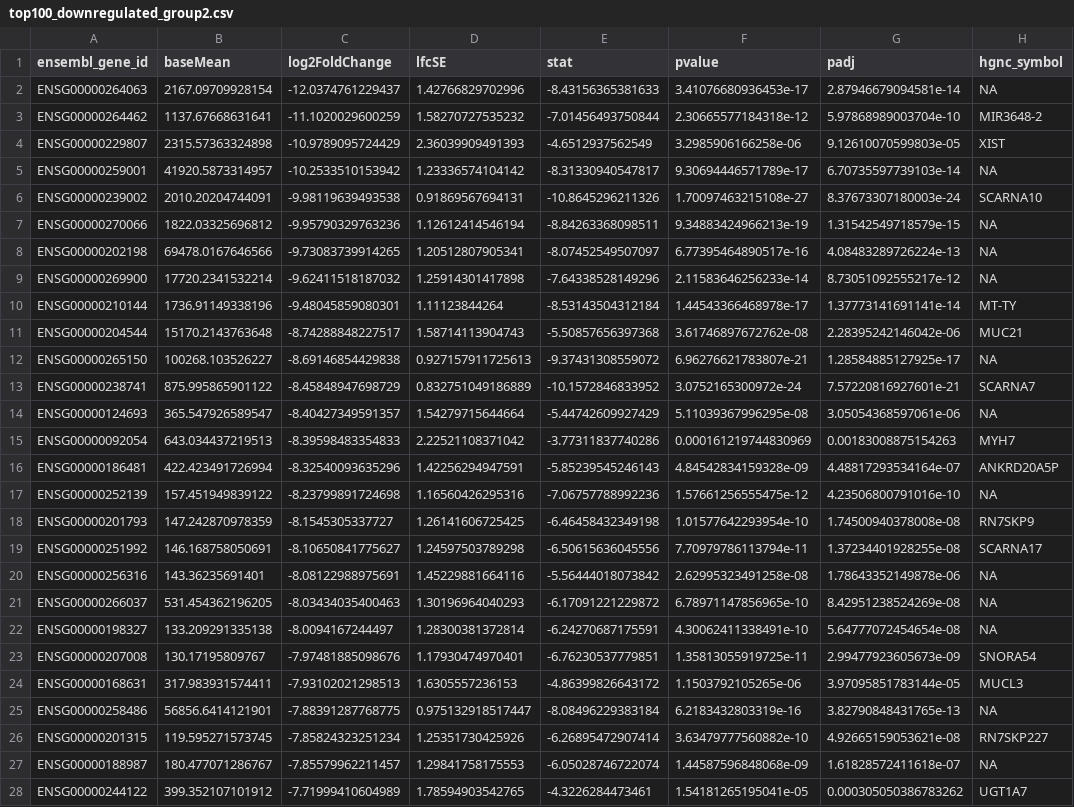
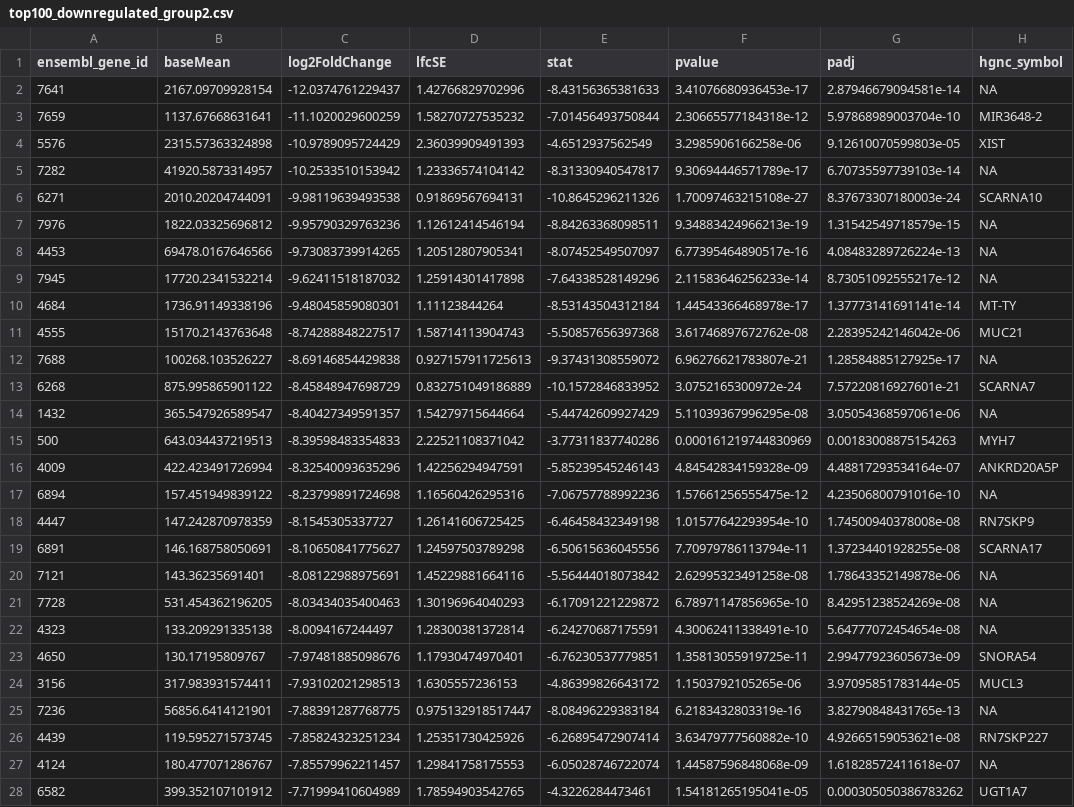
Before and after one commit to anelorda/degs_mrna, a CSV file: top100_downregulated_group2.csv, drawn as a sheet; only a part is shown; the diff covers the shown part only; the diff names each change by its address in the sheet, - before the commit and + after, or states it on an @@ line.

```diff
--- a/top100_downregulated_group2.csv
+++ b/top100_downregulated_group2.csv
-A2 (ensembl_gene_id): ENSG00000264063
+A2 (ensembl_gene_id): 7641
-A3 (ensembl_gene_id): ENSG00000264462
+A3 (ensembl_gene_id): 7659
-A4 (ensembl_gene_id): ENSG00000229807
+A4 (ensembl_gene_id): 5576
-A5 (ensembl_gene_id): ENSG00000259001
+A5 (ensembl_gene_id): 7282
-A6 (ensembl_gene_id): ENSG00000239002
+A6 (ensembl_gene_id): 6271
-A7 (ensembl_gene_id): ENSG00000270066
+A7 (ensembl_gene_id): 7976
-A8 (ensembl_gene_id): ENSG00000202198
+A8 (ensembl_gene_id): 4453
-A9 (ensembl_gene_id): ENSG00000269900
+A9 (ensembl_gene_id): 7945
-A10 (ensembl_gene_id): ENSG00000210144
+A10 (ensembl_gene_id): 4684
-A11 (ensembl_gene_id): ENSG00000204544
+A11 (ensembl_gene_id): 4555
-A12 (ensembl_gene_id): ENSG00000265150
+A12 (ensembl_gene_id): 7688
-A13 (ensembl_gene_id): ENSG00000238741
+A13 (ensembl_gene_id): 6268
-A14 (ensembl_gene_id): ENSG00000124693
+A14 (ensembl_gene_id): 1432
-A15 (ensembl_gene_id): ENSG00000092054
+A15 (ensembl_gene_id): 500
-A16 (ensembl_gene_id): ENSG00000186481
+A16 (ensembl_gene_id): 4009
-A17 (ensembl_gene_id): ENSG00000252139
+A17 (ensembl_gene_id): 6894
-A18 (ensembl_gene_id): ENSG00000201793
+A18 (ensembl_gene_id): 4447
-A19 (ensembl_gene_id): ENSG00000251992
+A19 (ensembl_gene_id): 6891
-A20 (ensembl_gene_id): ENSG00000256316
+A20 (ensembl_gene_id): 7121
-A21 (ensembl_gene_id): ENSG00000266037
+A21 (ensembl_gene_id): 7728
-A22 (ensembl_gene_id): ENSG00000198327
+A22 (ensembl_gene_id): 4323
-A23 (ensembl_gene_id): ENSG00000207008
+A23 (ensembl_gene_id): 4650
-A24 (ensembl_gene_id): ENSG00000168631
+A24 (ensembl_gene_id): 3156
-A25 (ensembl_gene_id): ENSG00000258486
+A25 (ensembl_gene_id): 7236
-A26 (ensembl_gene_id): ENSG00000201315
+A26 (ensembl_gene_id): 4439
-A27 (ensembl_gene_id): ENSG00000188987
+A27 (ensembl_gene_id): 4124
-A28 (ensembl_gene_id): ENSG00000244122
+A28 (ensembl_gene_id): 6582
```
Also changed, not shown: 73 edited cells elsewhere in this file, downregulated_group2.csv, top100_downregulated_group4.csv, 10 other files.
